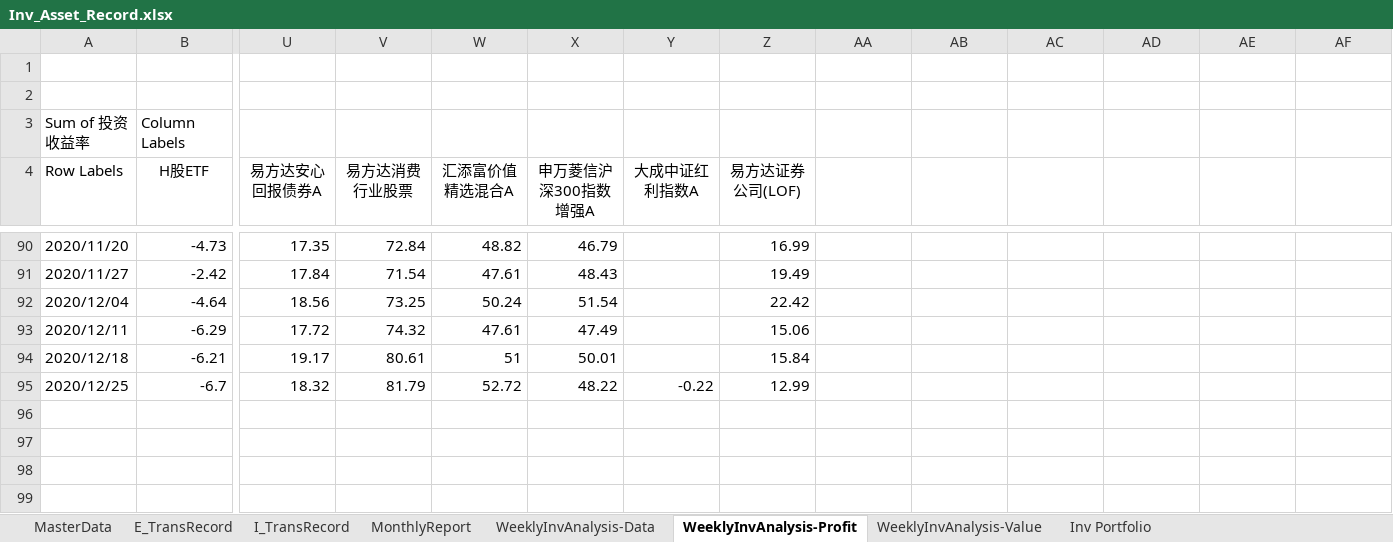
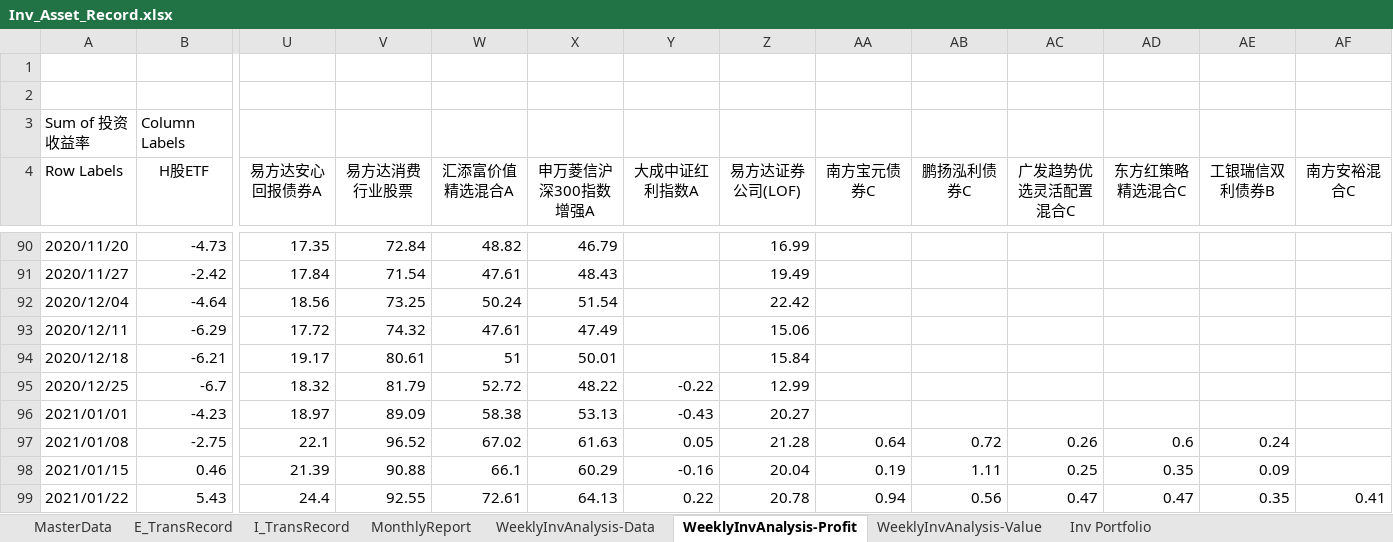
Before and after one commit to laye0619/my_inv_mgr, an Excel workbook: 01_params/Inv_Asset_Record.xlsx, sheet WeeklyInvAnalysis-Profit, drawn as a sheet; only a part is shown, gaps mark what is left out; values as stored, in another font and other column widths than the file's, no borders; charts and pictures not drawn; rows hold the shown columns only; the diff names each change by its address in the sheet, - before the commit and + after, or states it on an @@ line.

```diff
--- a/01_params/Inv_Asset_Record.xlsx (sheet WeeklyInvAnalysis-Profit)
+++ b/01_params/Inv_Asset_Record.xlsx (sheet WeeklyInvAnalysis-Profit)
-AA4: (empty)
+AA4: 南方宝元债券C
-AB4: (empty)
+AB4: 鹏扬泓利债券C
-AC4: (empty)
+AC4: 广发趋势优选灵活配置混合C
-AD4: (empty)
+AD4: 东方红策略精选混合C
-AE4: (empty)
+AE4: 工银瑞信双利债券B
-AF4: (empty)
+AF4: 南方安裕混合C
+row 96: 2021/01/01 | -4.23 | 18.97 | 89.09 | 58.38 | 53.13 | -0.43 | 20.27
+row 97: 2021/01/08 | -2.75 | 22.1 | 96.52 | 67.02 | 61.63 | 0.05 | 21.28 | 0.64 | 0.72 | 0.26 | 0.6 | 0.24
+row 98: 2021/01/15 | 0.46 | 21.39 | 90.88 | 66.1 | 60.29 | -0.16 | 20.04 | 0.19 | 1.11 | 0.25 | 0.35 | 0.09
+row 99: 2021/01/22 | 5.43 | 24.4 | 92.55 | 72.61 | 64.13 | 0.22 | 20.78 | 0.94 | 0.56 | 0.47 | 0.47 | 0.35 | 0.41
```
Also changed, not shown: sheet WeeklyInvAnalysis-Data, sheet WeeklyInvAnalysis-Value, sheet Inv Portfolio, sheet I_TransRecord, sheet MasterData, sheet E_TransRecord, formulas that keep their value, charts or pictures.
